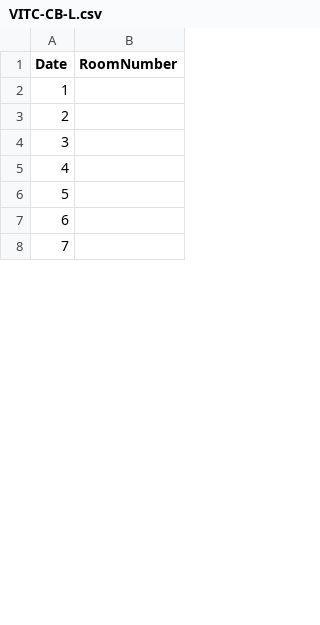
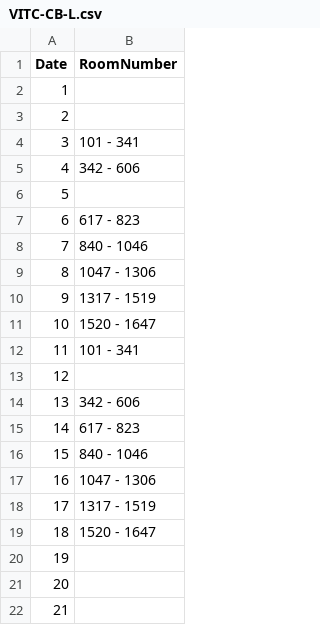
Before and after one commit to Kanishka-Developer/unmessify, a CSV file: csv/VITC-CB-L.csv, drawn as a sheet; only a part is shown; the shorter side is filled out with more unchanged rows; addresses are those after the commit; the diff covers the shown part only; the diff names each change by its address in the sheet, - before the commit and + after, or states it on an @@ line.

```diff
--- a/csv/VITC-CB-L.csv
+++ b/csv/VITC-CB-L.csv
+row 4: 3 | 101 - 341
+row 5: 4 | 342 - 606
@@ row 9 moved to row 6: 5 @@
+row 7: 6 | 617 - 823
+row 8: 7 | 840 - 1046
+row 9: 8 | 1047 - 1306
+row 10: 9 | 1317 - 1519
+row 11: 10 | 1520 - 1647
+row 12: 11 | 101 - 341
@@ row 10 moved to row 13: 12 @@
+row 14: 13 | 342 - 606
+row 15: 14 | 617 - 823
+row 16: 15 | 840 - 1046
+row 17: 16 | 1047 - 1306
+row 18: 17 | 1317 - 1519
+row 19: 18 | 1520 - 1647
@@ column A (Date) renumbered between rows 20 and 32 @@
```
Also changed, not shown: 7 added rows, 20 removed rows and 1 moved row elsewhere in this file, csv/VITC-A-L.csv, csv/VITC-D1-L.csv, 18 other files.
